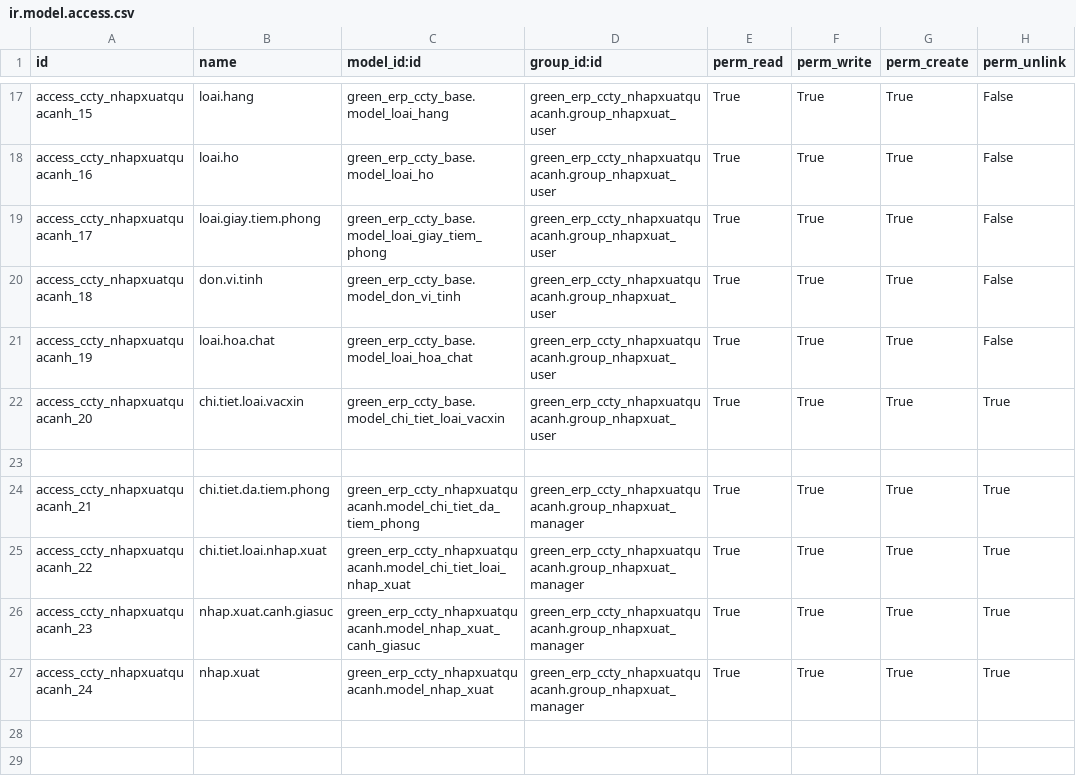
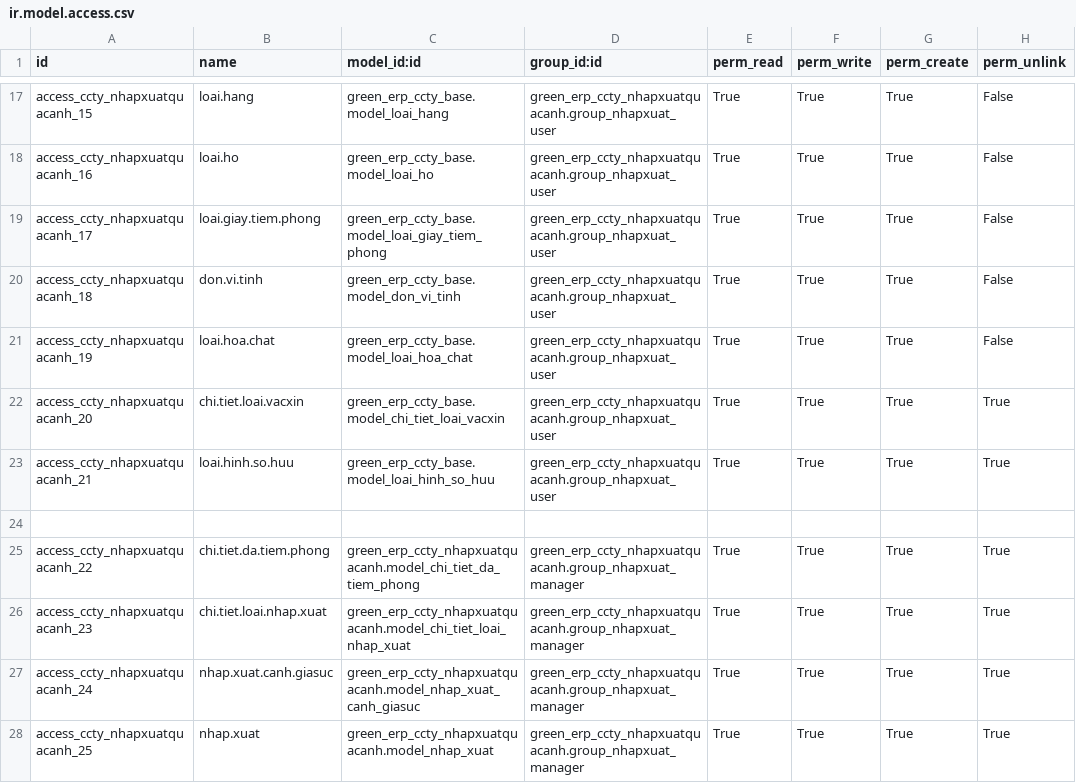
Before and after one commit to minhphung171093/GreenERP_V7, a CSV file: openerp/addons-ccty/green_erp_ccty_nhapxuatquacanh/security/ir.model.access.csv, drawn as a sheet; only a part is shown, gaps mark what is left out.

```diff
--- a/openerp/addons-ccty/green_erp_ccty_nhapxuatquacanh/security/ir.model.access.csv
+++ b/openerp/addons-ccty/green_erp_ccty_nhapxuatquacanh/security/ir.model.access.csv
@@ -22,6 +22,7 @@ access_ccty_nhapxuatquacanh_19,loai.hoa.chat,green_erp_ccty_base.model_loai_hoa_
 access_ccty_nhapxuatquacanh_20,chi.tiet.loai.vacxin,green_erp_ccty_base.model_chi_tiet_loai_vacxin,green_erp_ccty_nhapxuatquacanh.group_nhapxuat_user,True,True,True,True
+access_ccty_nhapxuatquacanh_21,loai.hinh.so.huu,green_erp_ccty_base.model_loai_hinh_so_huu,green_erp_ccty_nhapxuatquacanh.group_nhapxuat_user,True,True,True,True
 
-access_ccty_nhapxuatquacanh_21,chi.tiet.da.tiem.phong,green_erp_ccty_nhapxuatquacanh.model_chi_tiet_da_tiem_phong,green_erp_ccty_nhapxuatquacanh.group_nhapxuat_manager,True,True,True,True
-access_ccty_nhapxuatquacanh_22,chi.tiet.loai.nhap.xuat,green_erp_ccty_nhapxuatquacanh.model_chi_tiet_loai_nhap_xuat,green_erp_ccty_nhapxuatquacanh.group_nhapxuat_manager,True,True,True,True
-access_ccty_nhapxuatquacanh_23,nhap.xuat.canh.giasuc,green_erp_ccty_nhapxuatquacanh.model_nhap_xuat_canh_giasuc,green_erp_ccty_nhapxuatquacanh.group_nhapxuat_manager,True,True,True,True
-access_ccty_nhapxuatquacanh_24,nhap.xuat,green_erp_ccty_nhapxuatquacanh.model_nhap_xuat,green_erp_ccty_nhapxuatquacanh.group_nhapxuat_manager,True,True,True,True
+access_ccty_nhapxuatquacanh_22,chi.tiet.da.tiem.phong,green_erp_ccty_nhapxuatquacanh.model_chi_tiet_da_tiem_phong,green_erp_ccty_nhapxuatquacanh.group_nhapxuat_manager,True,True,True,True
+access_ccty_nhapxuatquacanh_23,chi.tiet.loai.nhap.xuat,green_erp_ccty_nhapxuatquacanh.model_chi_tiet_loai_nhap_xuat,green_erp_ccty_nhapxuatquacanh.group_nhapxuat_manager,True,True,True,True
+access_ccty_nhapxuatquacanh_24,nhap.xuat.canh.giasuc,green_erp_ccty_nhapxuatquacanh.model_nhap_xuat_canh_giasuc,green_erp_ccty_nhapxuatquacanh.group_nhapxuat_manager,True,True,True,True
+access_ccty_nhapxuatquacanh_25,nhap.xuat,green_erp_ccty_nhapxuatquacanh.model_nhap_xuat,green_erp_ccty_nhapxuatquacanh.group_nhapxuat_manager,True,True,True,True
```
Also changed, not shown: openerp/addons-ccty/green_erp_ccty_base/security/ir.model.access.csv, openerp/addons-ccty/green_erp_ccty_cocaudan/security/ir.model.access.csv, 9 other files.
